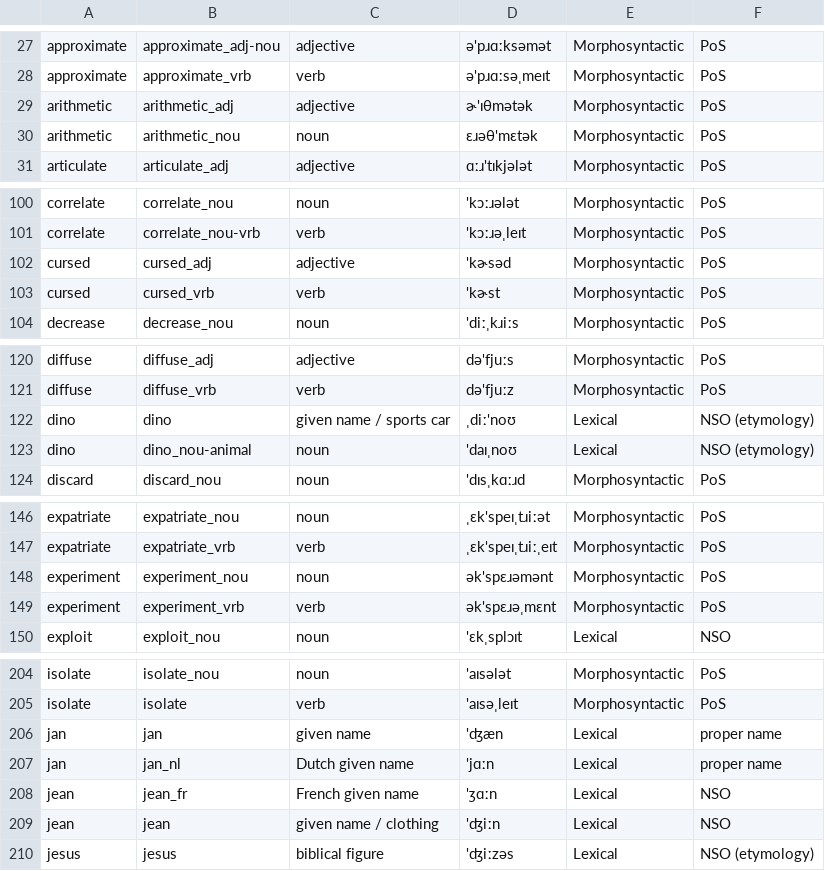
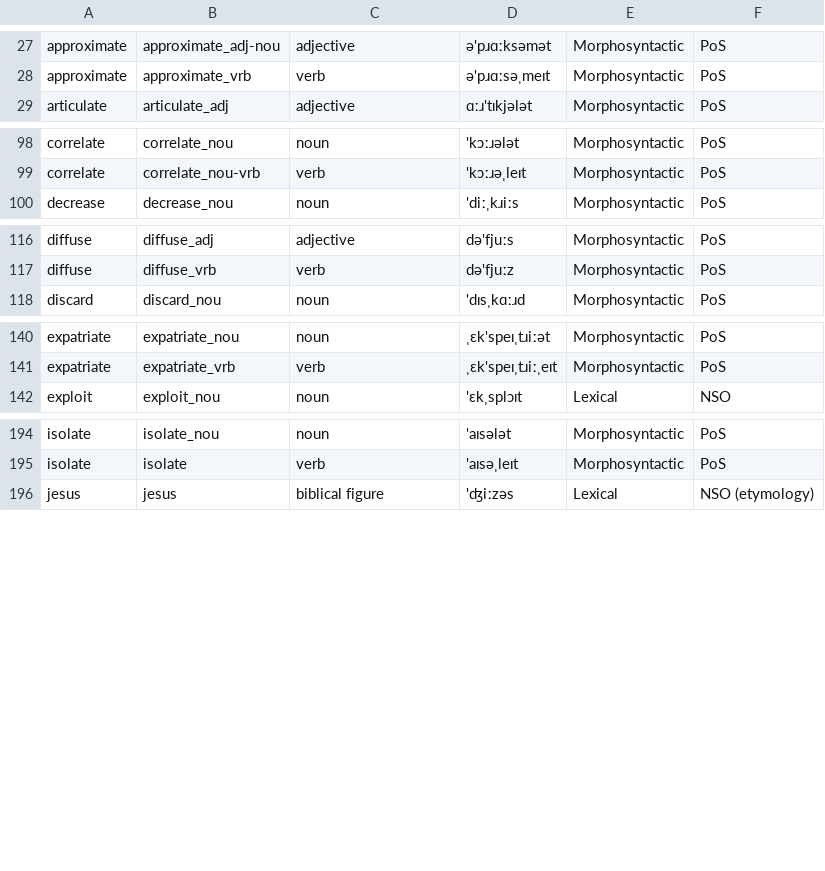
Before and after one commit to google-research-datasets/WikipediaHomographData, a TSV file: data/wordids.tsv, drawn as a sheet; only a part is shown, gaps mark what is left out; the diff covers the shown part only; the diff names each change by its address in the sheet, - before the commit and + after, or states it on an @@ line.

Commit message:
Cleanup to wordids:
* Removes homographs not present in the data
* Fixes wordids which changed.

```diff
--- a/data/wordids.tsv
+++ b/data/wordids.tsv
-row 29: arithmetic | arithmetic_adj | adjective | ɚ'ɪθmətək | Morphosyntactic | PoS
-row 30: arithmetic | arithmetic_nou | noun | ɛɹəθ'mɛtək | Morphosyntactic | PoS
-row 102: cursed | cursed_adj | adjective | 'kɚsəd | Morphosyntactic | PoS
-row 103: cursed | cursed_vrb | verb | 'kɚst | Morphosyntactic | PoS
-row 122: dino | dino | given name / sports car | ˌdiː'noʊ | Lexical | NSO (etymology)
-row 123: dino | dino_nou-animal | noun | 'daɪˌnoʊ | Lexical | NSO (etymology)
-row 148: experiment | experiment_nou | noun | ək'spɛɹəmənt | Morphosyntactic | PoS
-row 149: experiment | experiment_vrb | verb | ək'spɛɹəˌmɛnt | Morphosyntactic | PoS
-row 206: jan | jan | given name | 'ʤæn | Lexical | proper name
-row 207: jan | jan_nl | Dutch given name | 'jɑːn | Lexical | proper name
-row 208: jean | jean_fr | French given name | 'ʒɑːn | Lexical | NSO
-row 209: jean | jean | given name / clothing | 'ʤiːn | Lexical | NSO
```
Also changed, not shown: 6 removed rows and 5 edited cells elsewhere in this file.
